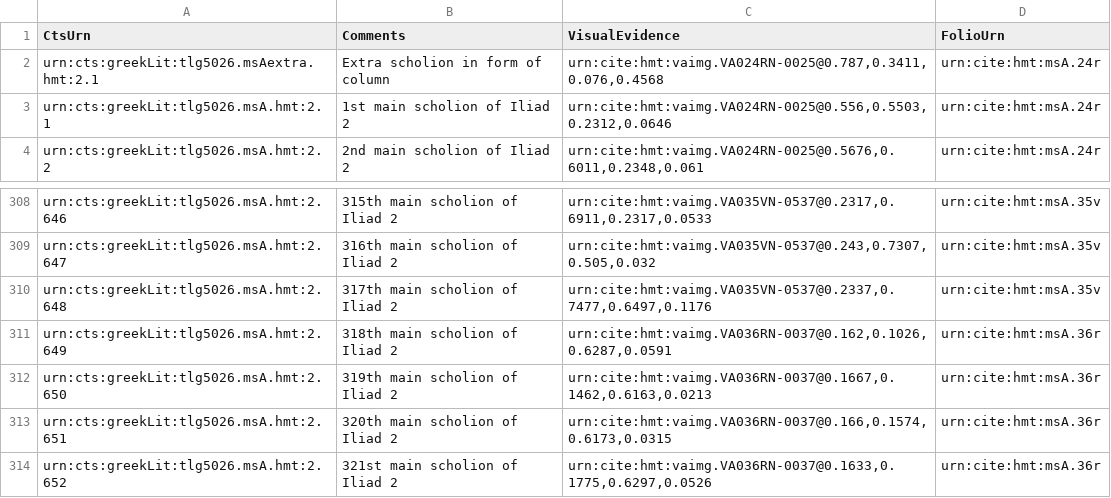
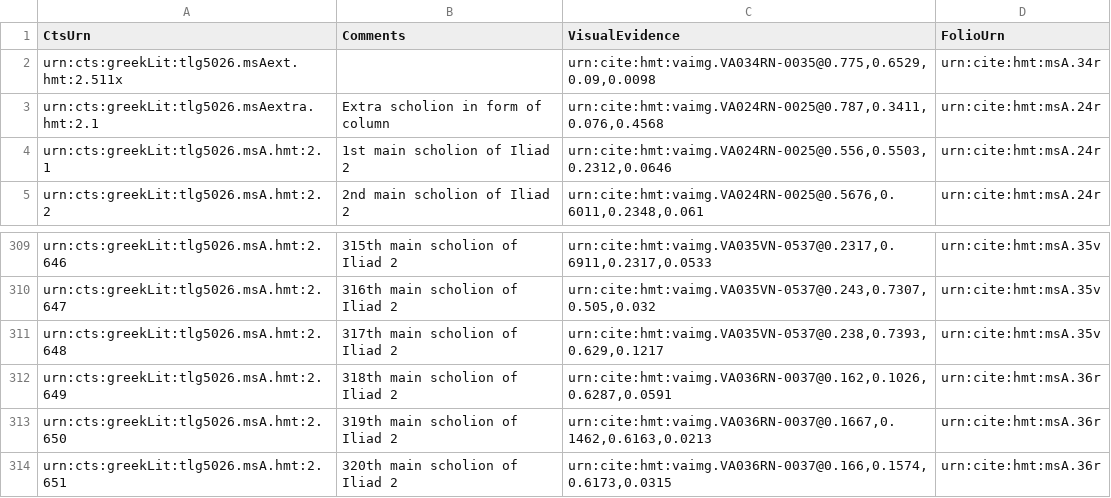
Before and after one commit to homermultitext/hmt-archive, a CSV file: cite/scholiaInventory/VenetusA-Scholia-02.csv, drawn as a sheet; only a part is shown, gaps mark what is left out; the shorter side is filled out with more unchanged rows.

Commit message:
Add missed elements found in visual proofing

```diff
--- a/cite/scholiaInventory/VenetusA-Scholia-02.csv
+++ b/cite/scholiaInventory/VenetusA-Scholia-02.csv
@@ -1,2 +1,3 @@
 CtsUrn,Comments,VisualEvidence,FolioUrn
+urn:cts:greekLit:tlg5026.msAext.hmt:2.511x,"","urn:cite:hmt:vaimg.VA034RN-0035@0.775,0.6529,0.09,0.0098",urn:cite:hmt:msA.34r
 "urn:cts:greekLit:tlg5026.msAextra.hmt:2.1","Extra scholion in form of column","urn:cite:hmt:vaimg.VA024RN-0025@0.787,0.3411,0.076,0.4568","urn:cite:hmt:msA.24r"
@@ -309,3 +310,3 @@ CtsUrn,Comments,VisualEvidence,FolioUrn
 "urn:cts:greekLit:tlg5026.msA.hmt:2.647","316th main scholion of Iliad 2","urn:cite:hmt:vaimg.VA035VN-0537@0.243,0.7307,0.505,0.032","urn:cite:hmt:msA.35v"
-"urn:cts:greekLit:tlg5026.msA.hmt:2.648","317th main scholion of Iliad 2","urn:cite:hmt:vaimg.VA035VN-0537@0.2337,0.7477,0.6497,0.1176","urn:cite:hmt:msA.35v"
+"urn:cts:greekLit:tlg5026.msA.hmt:2.648","317th main scholion of Iliad 2","urn:cite:hmt:vaimg.VA035VN-0537@0.238,0.7393,0.629,0.1217","urn:cite:hmt:msA.35v"
 "urn:cts:greekLit:tlg5026.msA.hmt:2.649","318th main scholion of Iliad 2","urn:cite:hmt:vaimg.VA036RN-0037@0.162,0.1026,0.6287,0.0591","urn:cite:hmt:msA.36r"
```
Also changed, not shown: cite/indices/textToImage/venetusA/venA-extraIliadic.csv, cite/indices/textToSurface/venetusA/venA-extraIliadic.csv, 1 other file.
